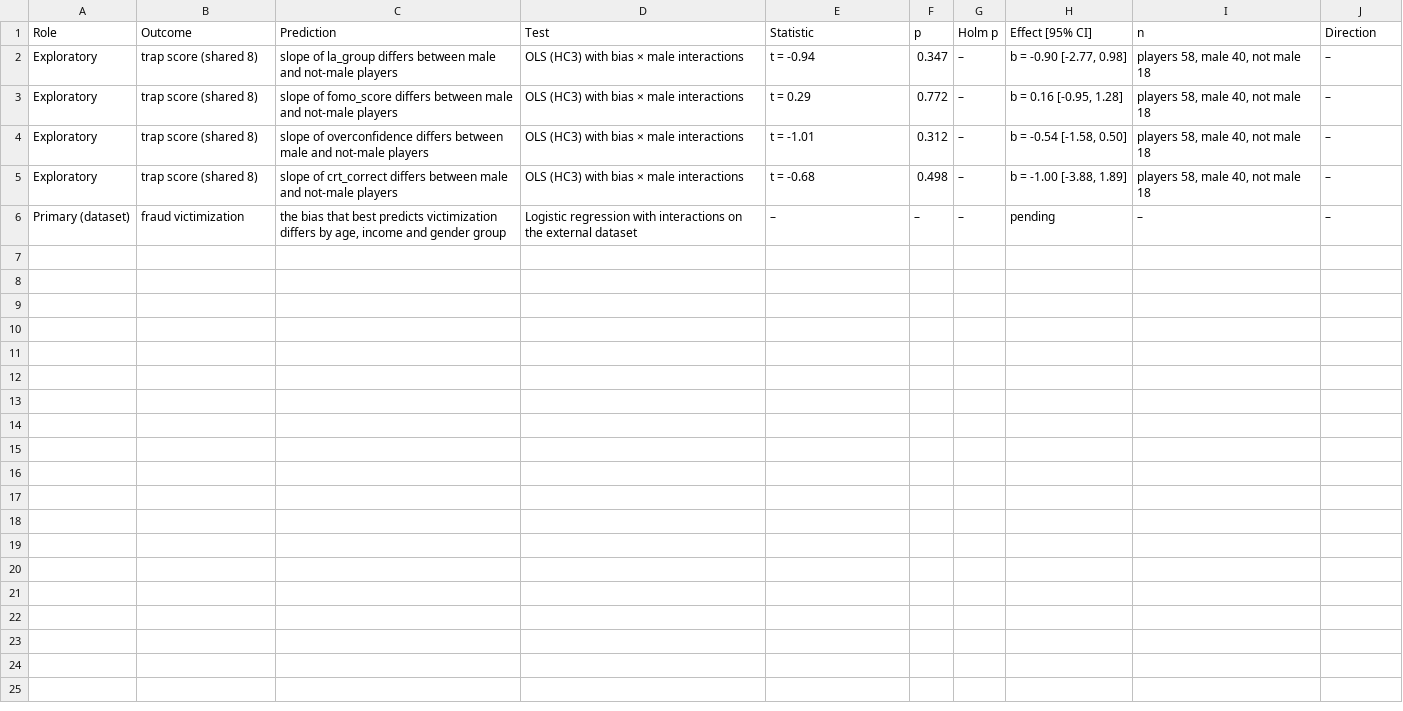
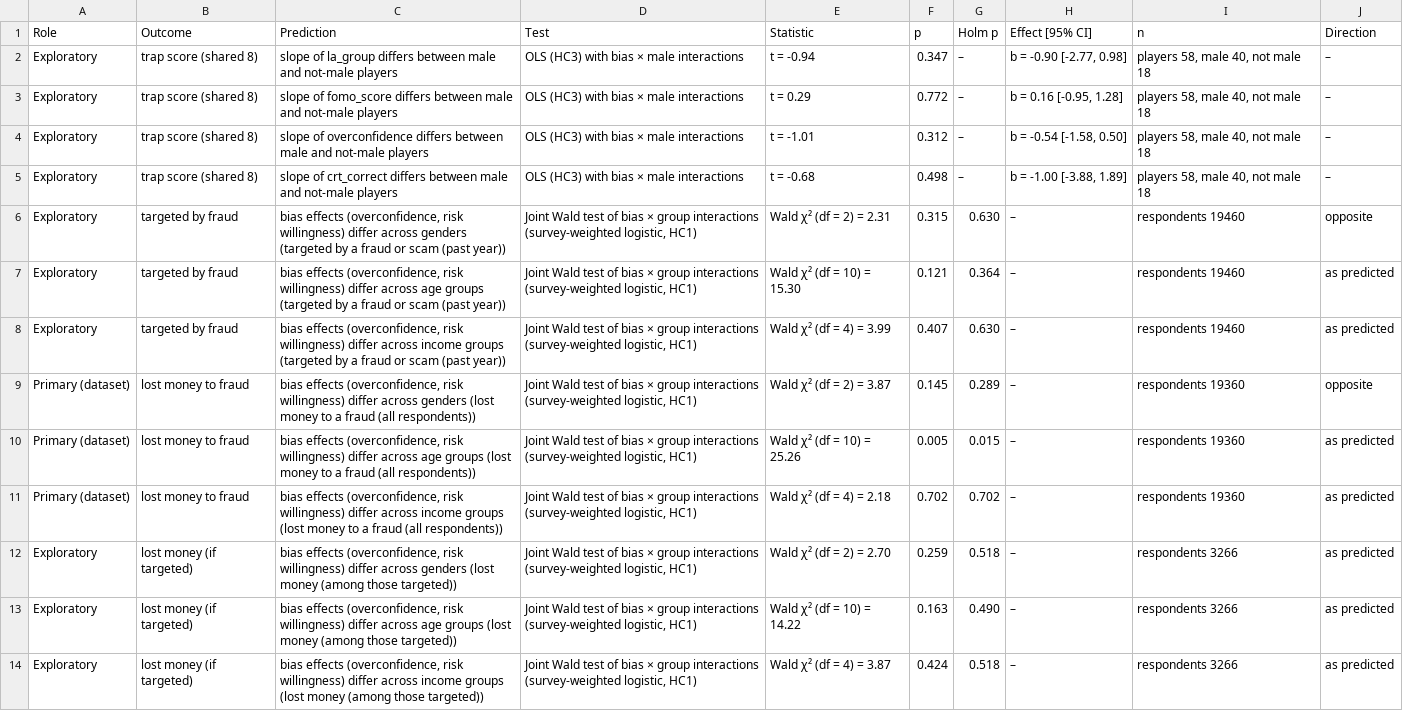
Before and after one commit to samarth-singla/neuroeco-app, a CSV file: results/tables/tests_H9.csv, drawn as a sheet; removed rows and columns are numbered as before the commit, all else as after; the diff names each change by its address in the sheet, - before the commit and + after, or states it on an @@ line.

```diff
--- a/results/tables/tests_H9.csv
+++ b/results/tables/tests_H9.csv
-row 6: Primary (dataset) | fraud victimization | the bias that best predicts victimization differs by age, income and gender group | Logistic regression with interactions on the external dataset | – | – | – | pending | – | –
+row 6: Exploratory | targeted by fraud | bias effects (overconfidence, risk willingness) differ across genders (targeted by a fraud or scam (past year)) | Joint Wald test of bias × group interactions (survey-weighted logistic, HC1) | Wald χ² (df = 2) = 2.31 | 0.315 | 0.630 | – | respondents 19460 | opposite
+row 7: Exploratory | targeted by fraud | bias effects (overconfidence, risk willingness) differ across age groups (targeted by a fraud or scam (past year)) | Joint Wald test of bias × group interactions (survey-weighted logistic, HC1) | Wald χ² (df = 10) = 15.30 | 0.121 | 0.364 | – | respondents 19460 | as predicted
+row 8: Exploratory | targeted by fraud | bias effects (overconfidence, risk willingness) differ across income groups (targeted by a fraud or scam (past year)) | Joint Wald test of bias × group interactions (survey-weighted logistic, HC1) | Wald χ² (df = 4) = 3.99 | 0.407 | 0.630 | – | respondents 19460 | as predicted
+row 9: Primary (dataset) | lost money to fraud | bias effects (overconfidence, risk willingness) differ across genders (lost money to a fraud (all respondents)) | Joint Wald test of bias × group interactions (survey-weighted logistic, HC1) | Wald χ² (df = 2) = 3.87 | 0.145 | 0.289 | – | respondents 19360 | opposite
+row 10: Primary (dataset) | lost money to fraud | bias effects (overconfidence, risk willingness) differ across age groups (lost money to a fraud (all respondents)) | Joint Wald test of bias × group interactions (survey-weighted logistic, HC1) | Wald χ² (df = 10) = 25.26 | 0.005 | 0.015 | – | respondents 19360 | as predicted
+row 11: Primary (dataset) | lost money to fraud | bias effects (overconfidence, risk willingness) differ across income groups (lost money to a fraud (all respondents)) | Joint Wald test of bias × group interactions (survey-weighted logistic, HC1) | Wald χ² (df = 4) = 2.18 | 0.702 | 0.702 | – | respondents 19360 | as predicted
+row 12: Exploratory | lost money (if targeted) | bias effects (overconfidence, risk willingness) differ across genders (lost money (among those targeted)) | Joint Wald test of bias × group interactions (survey-weighted logistic, HC1) | Wald χ² (df = 2) = 2.70 | 0.259 | 0.518 | – | respondents 3266 | as predicted
+row 13: Exploratory | lost money (if targeted) | bias effects (overconfidence, risk willingness) differ across age groups (lost money (among those targeted)) | Joint Wald test of bias × group interactions (survey-weighted logistic, HC1) | Wald χ² (df = 10) = 14.22 | 0.163 | 0.490 | – | respondents 3266 | as predicted
+row 14: Exploratory | lost money (if targeted) | bias effects (overconfidence, risk willingness) differ across income groups (lost money (among those targeted)) | Joint Wald test of bias × group interactions (survey-weighted logistic, HC1) | Wald χ² (df = 4) = 3.87 | 0.424 | 0.518 | – | respondents 3266 | as predicted
```
Also changed, not shown: results/tables/scorecard.csv, results/tables/tests_H8.csv, 21 other files.
